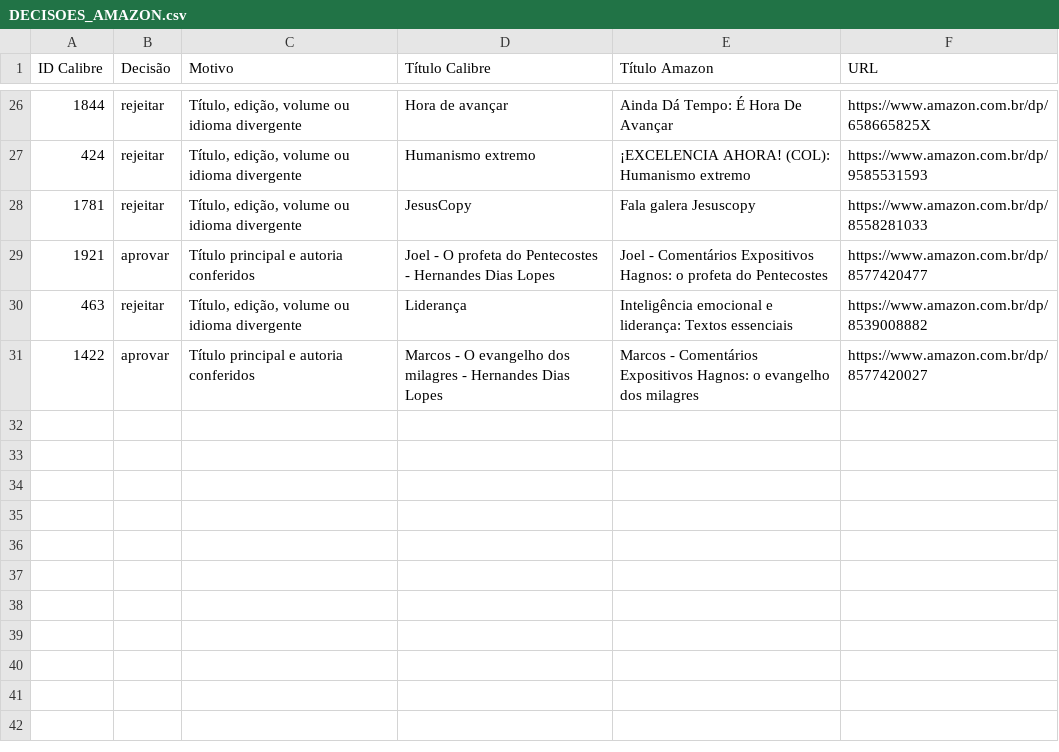
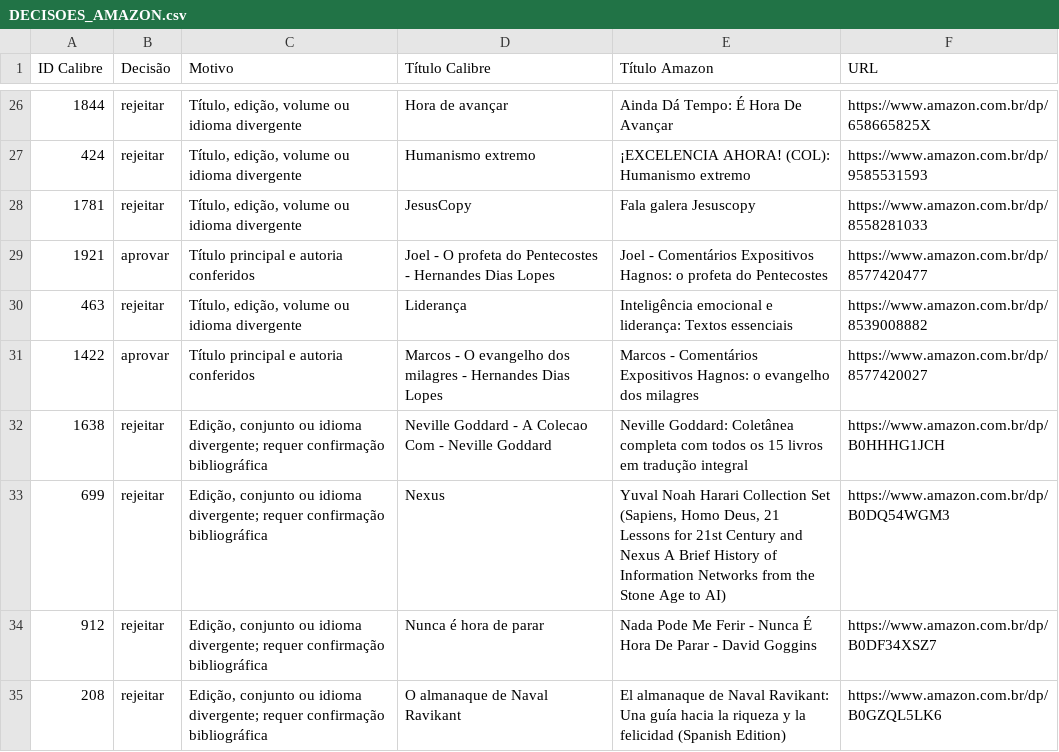
Before and after one commit to devfilipeivopereira/ebooks_epub, a CSV file: DECISOES_AMAZON.csv, drawn as a sheet; only a part is shown, gaps mark what is left out; the diff names each change by its address in the sheet, - before the commit and + after, or states it on an @@ line.

```diff
--- a/DECISOES_AMAZON.csv
+++ b/DECISOES_AMAZON.csv
+row 32: 1638 | rejeitar | Edição, conjunto ou idioma divergente; requer confirmação bibliográfica | Neville Goddard - A Colecao Com - Neville Goddard | Neville Goddard: Coletânea completa com todos os 15 livros em tradução integral | https://www.amazon.com.br/dp/B0HHHG1JCH
+row 33: 699 | rejeitar | Edição, conjunto ou idioma divergente; requer confirmação bibliográfica | Nexus | Yuval Noah Harari Collection Set (Sapiens, Homo Deus, 21 Lessons for 21st Century and Nexus A Brief History of Information Networks from the Stone Age to AI) | https://www.amazon.com.br/dp/B0DQ54WGM3
+row 34: 912 | rejeitar | Edição, conjunto ou idioma divergente; requer confirmação bibliográfica | Nunca é hora de parar | Nada Pode Me Ferir - Nunca É Hora De Parar - David Goggins | https://www.amazon.com.br/dp/B0DF34XSZ7
+row 35: 208 | rejeitar | Edição, conjunto ou idioma divergente; requer confirmação bibliográfica | O almanaque de Naval Ravikant | El almanaque de Naval Ravikant: Una guía hacia la riqueza y la felicidad (Spanish Edition) | https://www.amazon.com.br/dp/B0GZQL5LK6
```
Also changed, not shown: DESCRICOES_PENDENTES.csv, REVISAO_AMAZON.csv, 6 other files.
